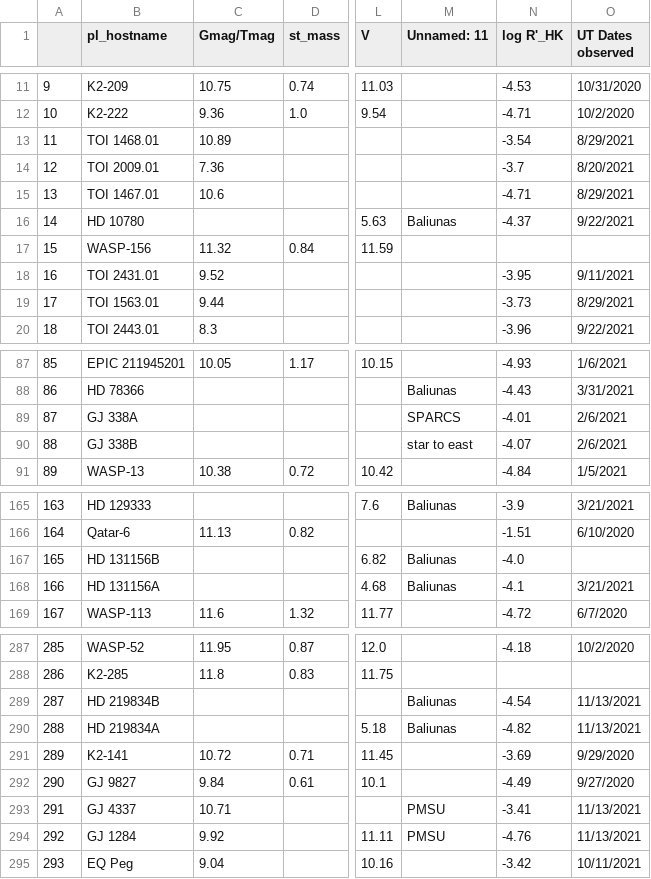
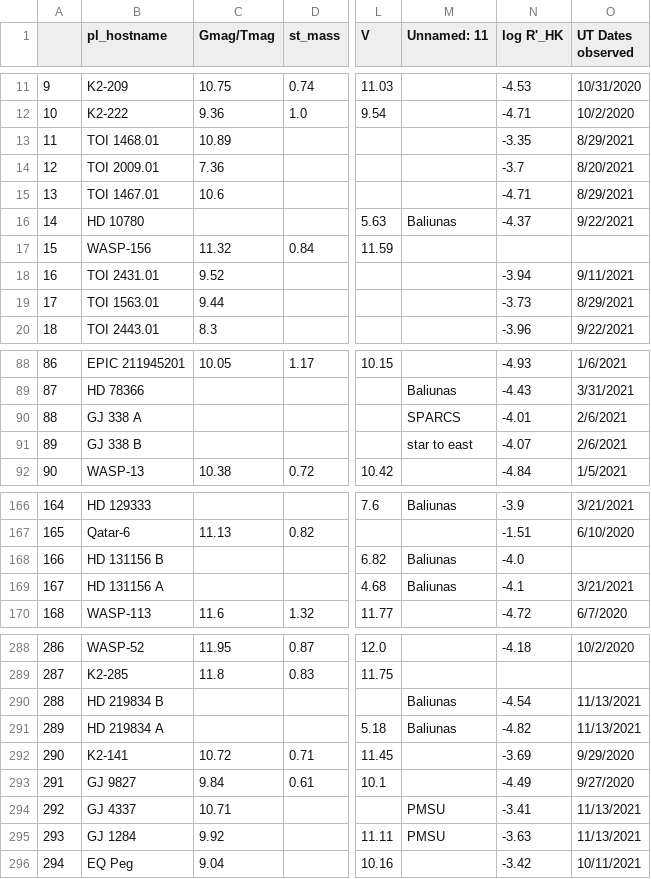
Before and after one commit to bmorris3/owls, a CSV file: owls/data/owls.csv, drawn as a sheet; only a part is shown, gaps mark what is left out; addresses are those after the commit; the diff covers the shown part only; the diff names each change by its address in the sheet, - before the commit and + after, or states it on an @@ line.

```diff
--- a/owls/data/owls.csv
+++ b/owls/data/owls.csv
-N13 (log R'_HK): -3.54
+N13 (log R'_HK): -3.35
-N18 (log R'_HK): -3.95
+N18 (log R'_HK): -3.94
@@ column A renumbered from row 70 down @@
-B90 (pl_hostname): GJ 338A
+B90 (pl_hostname): GJ 338 A
-B91 (pl_hostname): GJ 338B
+B91 (pl_hostname): GJ 338 B
-B168 (pl_hostname): HD 131156B
+B168 (pl_hostname): HD 131156 B
-B169 (pl_hostname): HD 131156A
+B169 (pl_hostname): HD 131156 A
-B290 (pl_hostname): HD 219834B
+B290 (pl_hostname): HD 219834 B
-B291 (pl_hostname): HD 219834A
+B291 (pl_hostname): HD 219834 A
-N295 (log R'_HK): -4.76
+N295 (log R'_HK): -3.63
```
Also changed, not shown: 1 added row and 15 edited cells elsewhere in this file, owls/data/sindices.csv, 1 other file.
